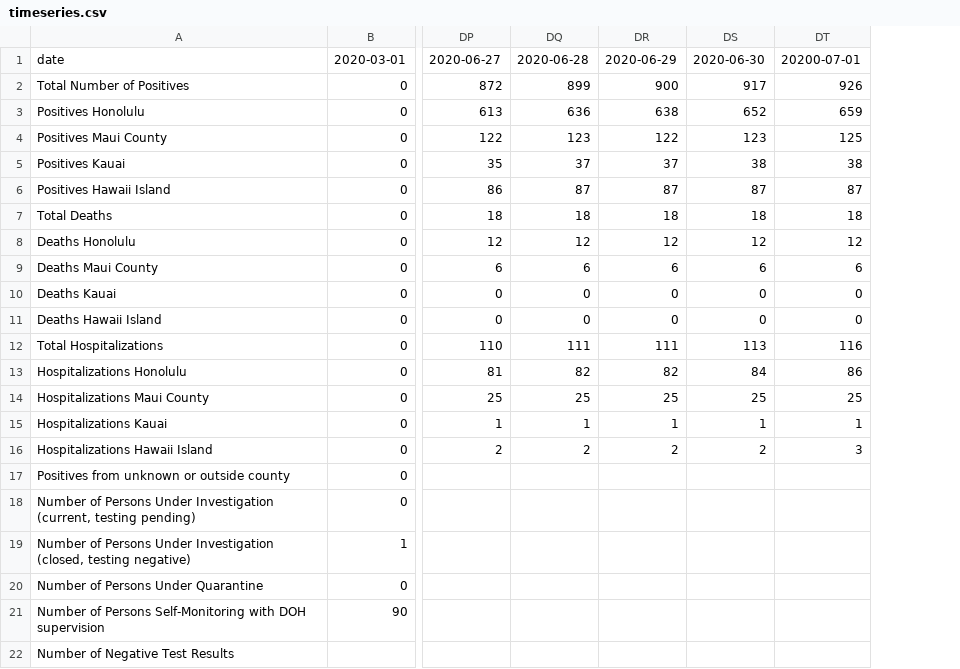
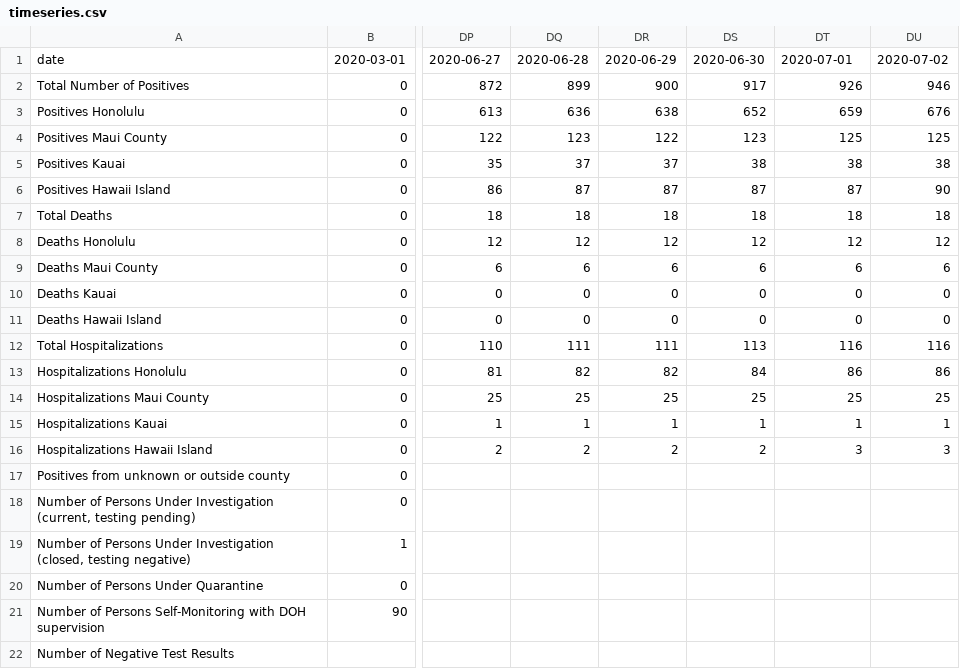
Before and after one commit to akkamin/Hawaii-COV-ID, a CSV file: data/timeseries/timeseries.csv, drawn as a sheet; only a part is shown, gaps mark what is left out; the diff names each change by its address in the sheet, - before the commit and + after, or states it on an @@ line.

Commit message:
Update timeseries.csv

```diff
--- a/data/timeseries/timeseries.csv
+++ b/data/timeseries/timeseries.csv
+column DU, rows 1-16: 2020-07-02 | 946 | 676 | 125 | 38 | 90 | 18 | 12 | 6 | 0 | 0 | 116 | 86 | 25 | 1 | 3
-DT1: 20200-07-01
+DT1: 2020-07-01
```
